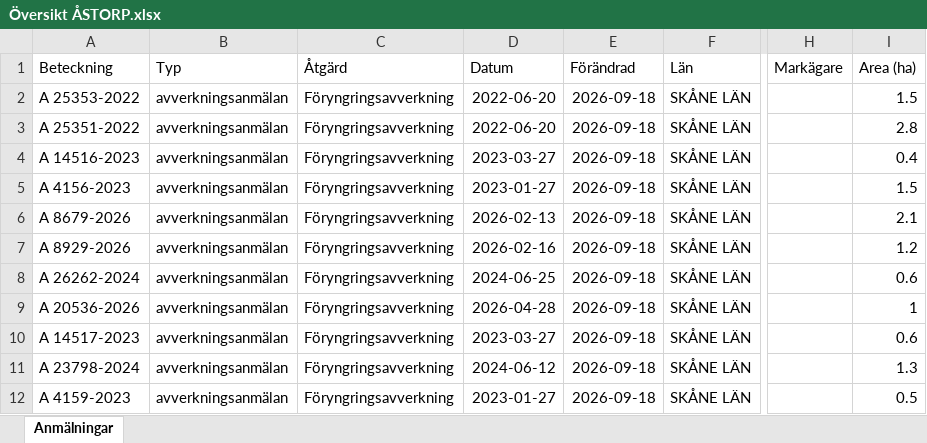
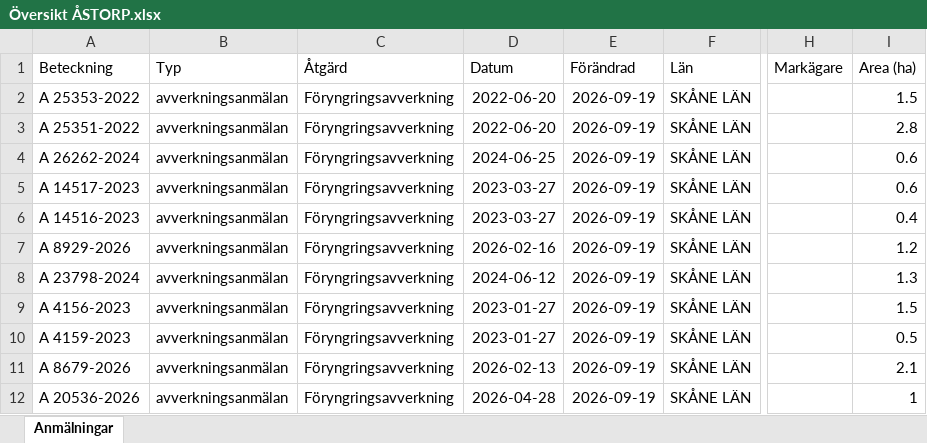
Before and after one commit to klasma/Logging_1277, an Excel workbook: Översikt ÅSTORP.xlsx, sheet Anmälningar, drawn as a sheet; only a part is shown, gaps mark what is left out; values as stored, in another font and other column widths than the file's, no borders; the diff names each change by its address in the sheet, - before the commit and + after, or states it on an @@ line.

```diff
--- a/Översikt ÅSTORP.xlsx (sheet Anmälningar)
+++ b/Översikt ÅSTORP.xlsx (sheet Anmälningar)
-E2:E12 (Förändrad): 2026-09-18
+E2:E12 (Förändrad): 2026-09-19
-A4 (Beteckning): A 14516-2023
+A4 (Beteckning): A 26262-2024
-D4 (Datum): 2023-03-27
+D4 (Datum): 2024-06-25
-I4 (Area (ha)): 0.4
+I4 (Area (ha)): 0.6
-A5 (Beteckning): A 4156-2023
+A5 (Beteckning): A 14517-2023
-D5 (Datum): 2023-01-27
+D5 (Datum): 2023-03-27
-I5 (Area (ha)): 1.5
+I5 (Area (ha)): 0.6
-A6 (Beteckning): A 8679-2026
+A6 (Beteckning): A 14516-2023
-D6 (Datum): 2026-02-13
+D6 (Datum): 2023-03-27
-I6 (Area (ha)): 2.1
+I6 (Area (ha)): 0.4
-A8 (Beteckning): A 26262-2024
+A8 (Beteckning): A 23798-2024
-D8 (Datum): 2024-06-25
+D8 (Datum): 2024-06-12
-I8 (Area (ha)): 0.6
+I8 (Area (ha)): 1.3
-A9 (Beteckning): A 20536-2026
+A9 (Beteckning): A 4156-2023
-D9 (Datum): 2026-04-28
+D9 (Datum): 2023-01-27
-I9 (Area (ha)): 1
+I9 (Area (ha)): 1.5
-A10 (Beteckning): A 14517-2023
+A10 (Beteckning): A 4159-2023
-D10 (Datum): 2023-03-27
+D10 (Datum): 2023-01-27
-I10 (Area (ha)): 0.6
+I10 (Area (ha)): 0.5
-A11 (Beteckning): A 23798-2024
+A11 (Beteckning): A 8679-2026
-D11 (Datum): 2024-06-12
+D11 (Datum): 2026-02-13
-I11 (Area (ha)): 1.3
+I11 (Area (ha)): 2.1
-A12 (Beteckning): A 4159-2023
+A12 (Beteckning): A 20536-2026
-D12 (Datum): 2023-01-27
+D12 (Datum): 2026-04-28
-I12 (Area (ha)): 0.5
+I12 (Area (ha)): 1
```
Also changed, not shown: 1 other file.
